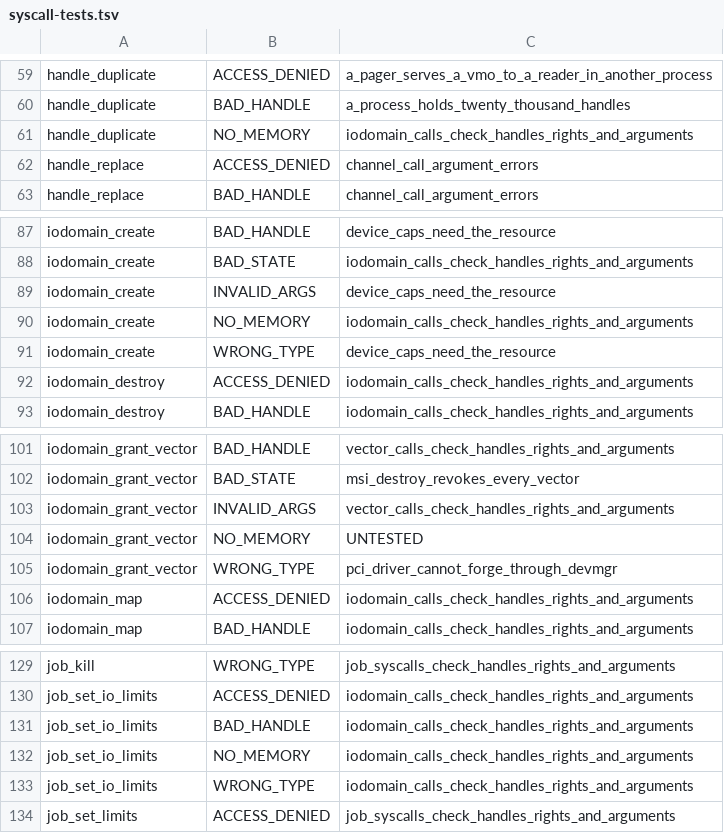
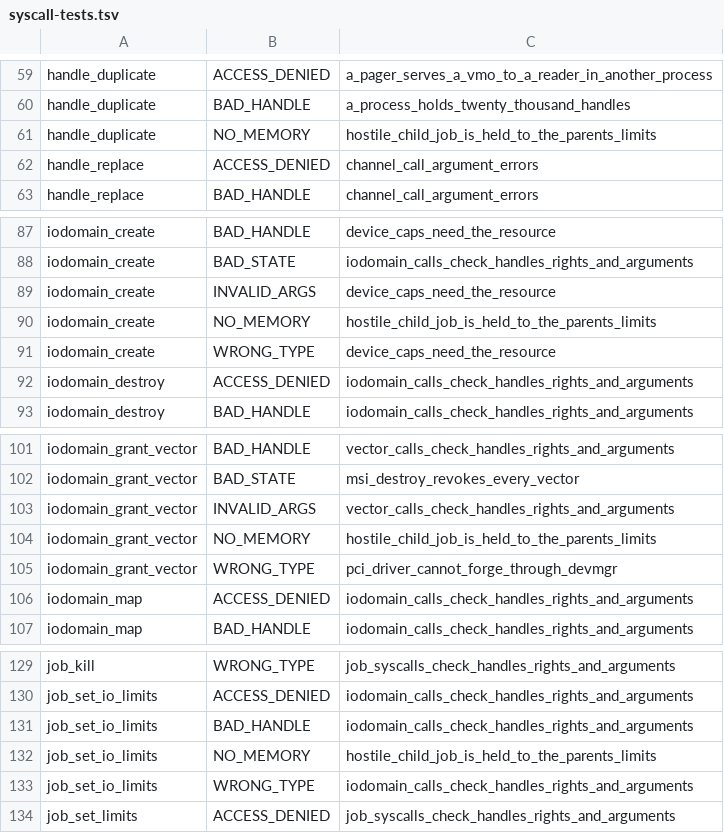
Before and after one commit to cwxyz75/riscv-basic, a TSV file: docs/reference/syscall-tests.tsv, drawn as a sheet; only a part is shown, gaps mark what is left out; the diff covers the shown part only.

```diff
--- a/docs/reference/syscall-tests.tsv
+++ b/docs/reference/syscall-tests.tsv
@@ -60,3 +60,3 @@ handle_duplicate	ACCESS_DENIED	a_pager_serves_a_vmo_to_a_reader_in_another_proce
 handle_duplicate	BAD_HANDLE	a_process_holds_twenty_thousand_handles
-handle_duplicate	NO_MEMORY	iodomain_calls_check_handles_rights_and_arguments
+handle_duplicate	NO_MEMORY	hostile_child_job_is_held_to_the_parents_limits
 handle_replace	ACCESS_DENIED	channel_call_argument_errors
@@ -89,3 +89,3 @@ iodomain_create	BAD_STATE	iodomain_calls_check_handles_rights_and_arguments
 iodomain_create	INVALID_ARGS	device_caps_need_the_resource
-iodomain_create	NO_MEMORY	iodomain_calls_check_handles_rights_and_arguments
+iodomain_create	NO_MEMORY	hostile_child_job_is_held_to_the_parents_limits
 iodomain_create	WRONG_TYPE	device_caps_need_the_resource
@@ -103,3 +103,3 @@ iodomain_grant_vector	BAD_STATE	msi_destroy_revokes_every_vector
 iodomain_grant_vector	INVALID_ARGS	vector_calls_check_handles_rights_and_arguments
-iodomain_grant_vector	NO_MEMORY	UNTESTED
+iodomain_grant_vector	NO_MEMORY	hostile_child_job_is_held_to_the_parents_limits
 iodomain_grant_vector	WRONG_TYPE	pci_driver_cannot_forge_through_devmgr
@@ -131,3 +131,3 @@ job_set_io_limits	ACCESS_DENIED	iodomain_calls_check_handles_rights_and_argument
 job_set_io_limits	BAD_HANDLE	iodomain_calls_check_handles_rights_and_arguments
-job_set_io_limits	NO_MEMORY	iodomain_calls_check_handles_rights_and_arguments
+job_set_io_limits	NO_MEMORY	hostile_child_job_is_held_to_the_parents_limits
 job_set_io_limits	WRONG_TYPE	iodomain_calls_check_handles_rights_and_arguments
```
Also changed, not shown: 12 edited cells elsewhere in this file, 32 other files.
